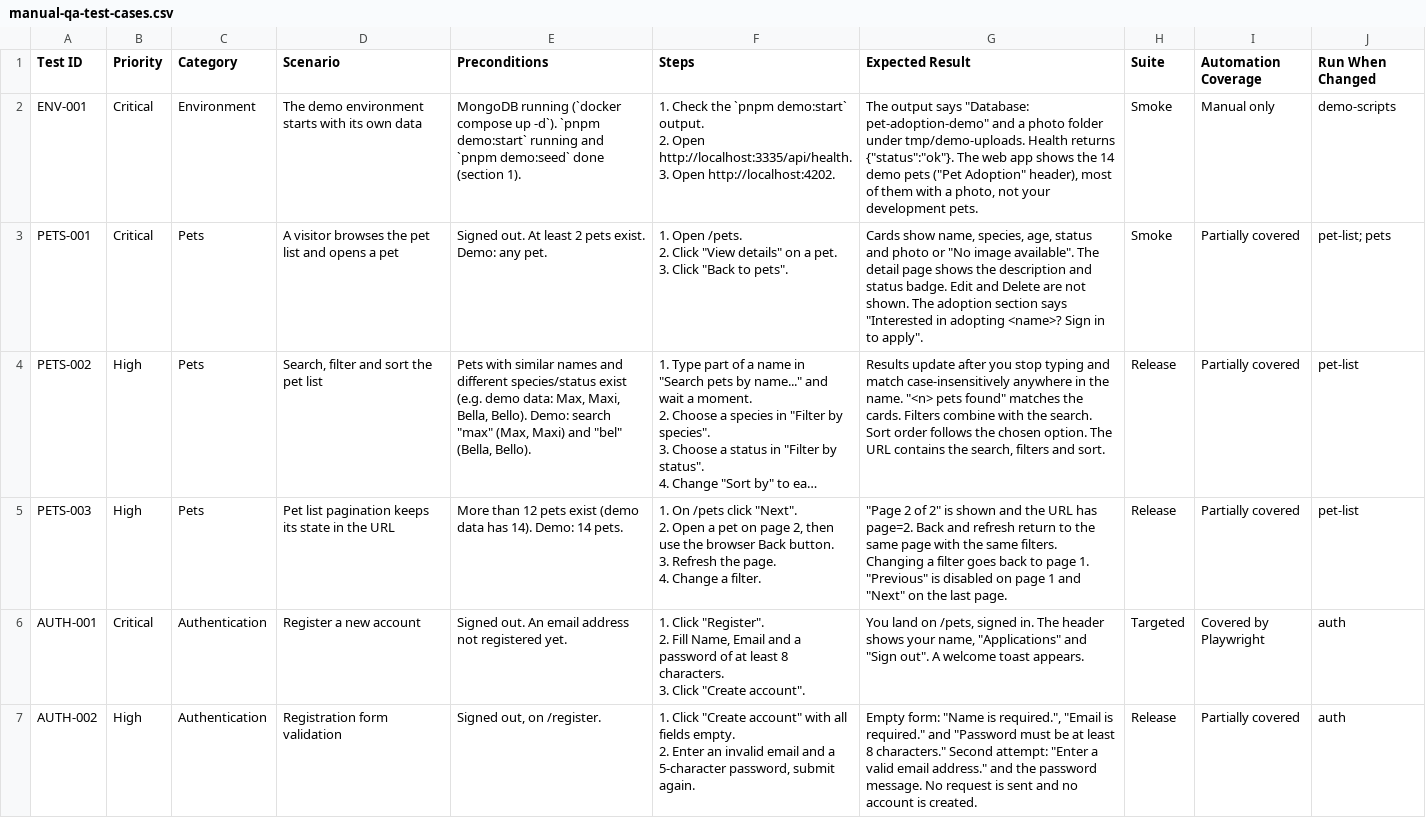
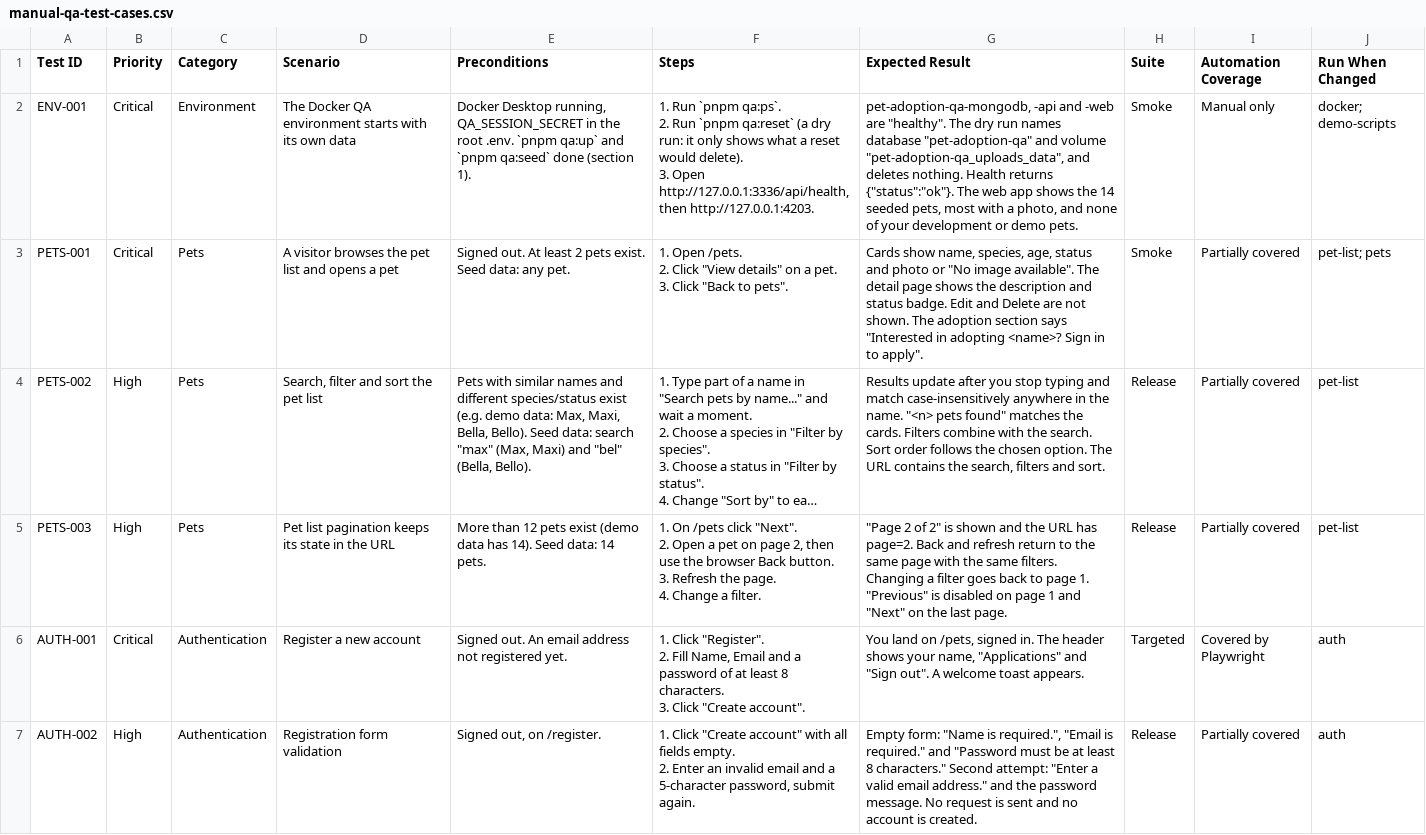
Before and after one commit to BojanSovtic/pet-adoption-system, a CSV file: docs/manual-qa-test-cases.csv, drawn as a sheet; only a part is shown; long unchanged cells end in …; ↵ is a line break in a cell; the diff covers the shown part only; the diff names each change by its address in the sheet, - before the commit and + after, or states it on an @@ line.

Commit message:
feat: add isolated Docker QA environment with guarded qa:* scripts
- docker-compose.qa.yml: separate project (pet-adoption-qa) with its own
  MongoDB server, database, network and volumes; ports bound to 127.0.0.1
  (web 4203, API 3336, MongoDB 27019)
- pnpm qa:up/ps/logs/down always target the QA file and refuse -v
- pnpm qa:seed seeds only http://127.0.0.1:3336/api; demo:seed refuses the QA port
- pnpm qa:reset: dry run by default; checks project, containers, volumes
  and database before emptying QA data; never deletes volumes
- Tests for the safeguards; README, QA checklist and docs updated

```diff
--- a/docs/manual-qa-test-cases.csv
+++ b/docs/manual-qa-test-cases.csv
-D2 (Scenario): The demo environment starts…
+D2 (Scenario): The Docker QA environment starts…
-E2 (Preconditions): MongoDB running (`docker compose up -d`). `pnpm demo:start` running and `pnpm demo:seed` done (section…
+E2 (Preconditions): Docker Desktop running, QA_SESSION_SECRET in the root .env. `pnpm qa:up` and `pnpm qa:seed` done (section…
-F2 (Steps): 1. Check the `pnpm demo:start` output. ↵ 2. Open http://localhost:3335/api/health. ↵ 3. Open http://localhost:4202.
+F2 (Steps): 1. Run `pnpm qa:ps`. ↵ 2. Run `pnpm qa:reset` (a dry run: it only shows what a reset would delete). ↵ 3. Open http://127.0.0.1:3336/api/health, then http://127.0.0.1:4203.
-G2 (Expected Result): The output says "Database: pet-adoption-demo" and a photo folder under tmp/demo-uploads. Health returns {"status":"ok"}. The web app shows the 14 demo pets ("Pet Adoption" header), most of them with a photo, not your development pets.
+G2 (Expected Result): pet-adoption-qa-mongodb, -api and -web are "healthy". The dry run names database "pet-adoption-qa" and volume "pet-adoption-qa_uploads_data", and deletes nothing. Health returns {"status":"ok"}. The web app shows the 14 seeded pets, most with a photo, and none of your development or demo pets.
-J2 (Run When Changed): demo-scripts
+J2 (Run When Changed): docker; demo-scripts
-E3 (Preconditions): …pets exist. Demo: any pet.
+E3 (Preconditions): …pets exist. Seed data: any pet.
-E4 (Preconditions): …Bella, Bello). Demo: search "max"…
+E4 (Preconditions): …Bella, Bello). Seed data: search "max"…
-E5 (Preconditions): …has 14). Demo: 14 pets.
+E5 (Preconditions): …has 14). Seed data: 14 pets.
```
Also changed, not shown: 34 edited cells elsewhere in this file, 15 other files.
